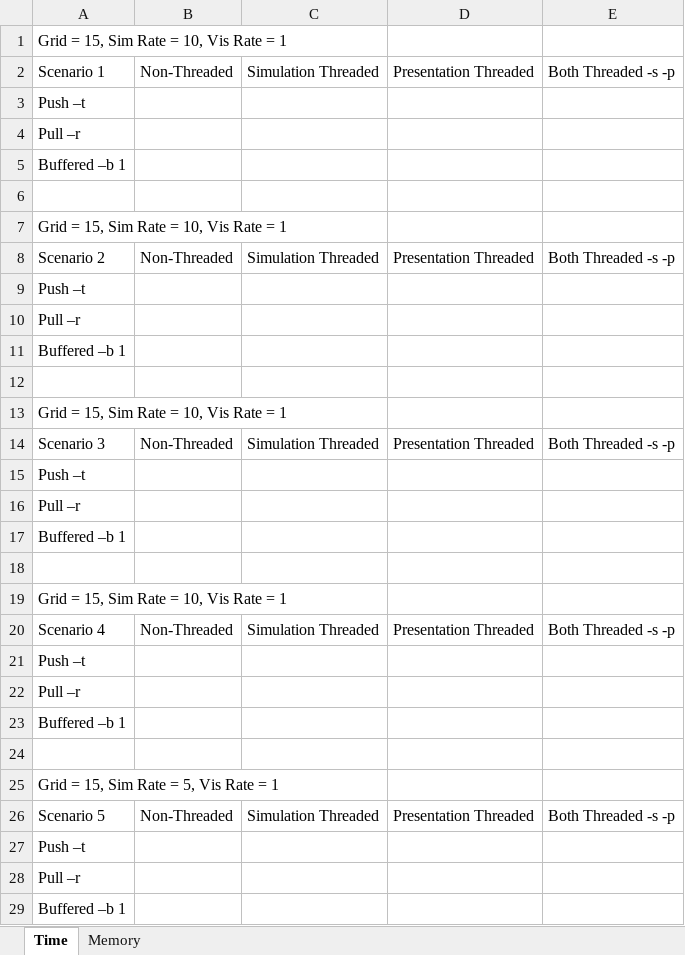
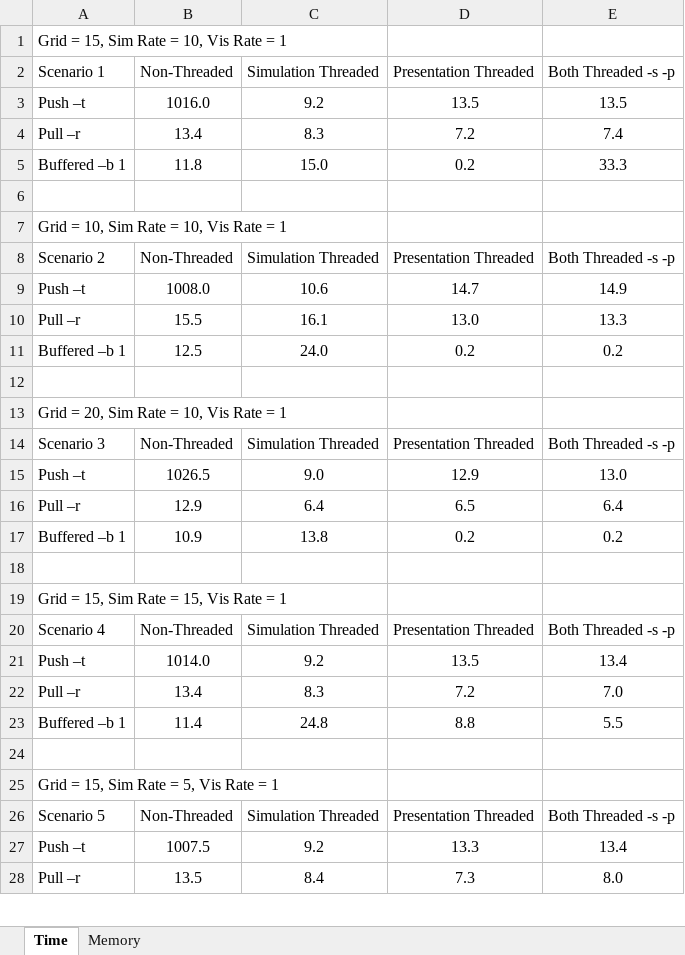
Before and after one commit to pmaserrat/HeatedEarth, an Excel workbook: Project2 Data Spreadsheet & Chart_v1.xlsx, sheet Time, drawn as a sheet; only a part is shown; values as stored, in another font and other column widths than the file's, no borders; charts and pictures not drawn; removed rows and columns are numbered as before the commit, all else as after; the diff covers the shown part only; the diff names each change by its address in the sheet, - before the commit and + after, or states it on an @@ line.

```diff
--- a/Project2 Data Spreadsheet & Chart_v1.xlsx (sheet Time)
+++ b/Project2 Data Spreadsheet & Chart_v1.xlsx (sheet Time)
-row 3: Push –t
-row 4: Pull –r
-row 5: Buffered –b 1
+row 3: Push –t | 1016.0 | 9.2 | 13.5 | 13.5
+row 4: Pull –r | 13.4 | 8.3 | 7.2 | 7.4
+row 5: Buffered –b 1 | 11.8 | 15.0 | 0.2 | 33.3
-A7: Grid = 15, Sim Rate = 10, Vis Rate = 1
+A7: Grid = 10, Sim Rate = 10, Vis Rate = 1
-row 9: Push –t
-row 10: Pull –r
-row 11: Buffered –b 1
+row 9: Push –t | 1008.0 | 10.6 | 14.7 | 14.9
+row 10: Pull –r | 15.5 | 16.1 | 13.0 | 13.3
+row 11: Buffered –b 1 | 12.5 | 24.0 | 0.2 | 0.2
-A13: Grid = 15, Sim Rate = 10, Vis Rate = 1
+A13: Grid = 20, Sim Rate = 10, Vis Rate = 1
-row 15: Push –t
-row 16: Pull –r
-row 17: Buffered –b 1
+row 15: Push –t | 1026.5 | 9.0 | 12.9 | 13.0
+row 16: Pull –r | 12.9 | 6.4 | 6.5 | 6.4
+row 17: Buffered –b 1 | 10.9 | 13.8 | 0.2 | 0.2
-A19: Grid = 15, Sim Rate = 10, Vis Rate = 1
+A19: Grid = 15, Sim Rate = 15, Vis Rate = 1
-row 21: Push –t
-row 22: Pull –r
-row 23: Buffered –b 1
+row 21: Push –t | 1014.0 | 9.2 | 13.5 | 13.4
+row 22: Pull –r | 13.4 | 8.3 | 7.2 | 7.0
+row 23: Buffered –b 1 | 11.4 | 24.8 | 8.8 | 5.5
-row 27: Push –t
-row 28: Pull –r
-row 29: Buffered –b 1
+row 27: Push –t | 1007.5 | 9.2 | 13.3 | 13.4
+row 28: Pull –r | 13.5 | 8.4 | 7.3 | 8.0
```
Also changed, not shown: 7 added rows, 6 removed rows and 1 edited cell elsewhere in this sheet, sheet Memory, charts or pictures, 1 other file.
